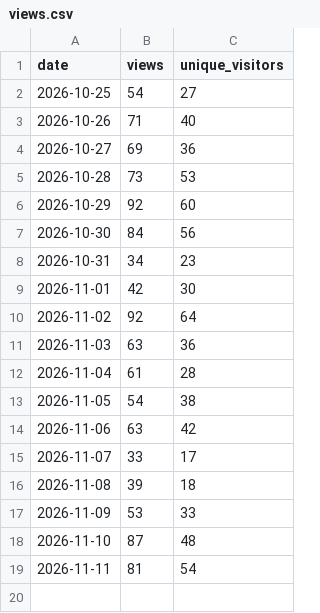
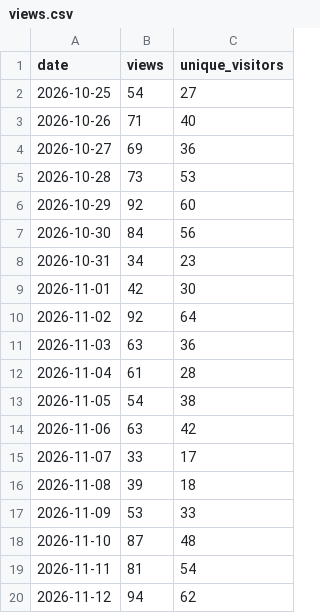
Before and after one commit to fmadore/Live-translation, a CSV file: data/views.csv, drawn as a sheet.

```diff
--- a/data/views.csv
+++ b/data/views.csv
@@ -19 +19,2 @@ date,views,unique_visitors
 2026-11-11,81,54
+2026-11-12,94,62
```
Also changed, not shown: data/assets.csv, data/releases.csv, 1 other file.
